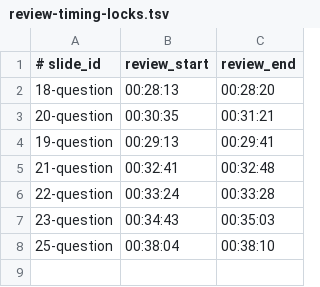
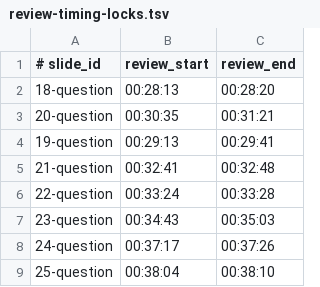
Before and after one commit to savinmikhail/php-backend-interview-video, a TSV file: video/review-timing-locks.tsv, drawn as a sheet.

```diff
--- a/video/review-timing-locks.tsv
+++ b/video/review-timing-locks.tsv
@@ -7,2 +7,3 @@
 23-question	00:34:43	00:35:03
+24-question	00:37:17	00:37:26
 25-question	00:38:04	00:38:10
```
Also changed, not shown: video/review-timeline.tsv, 3 other files.
